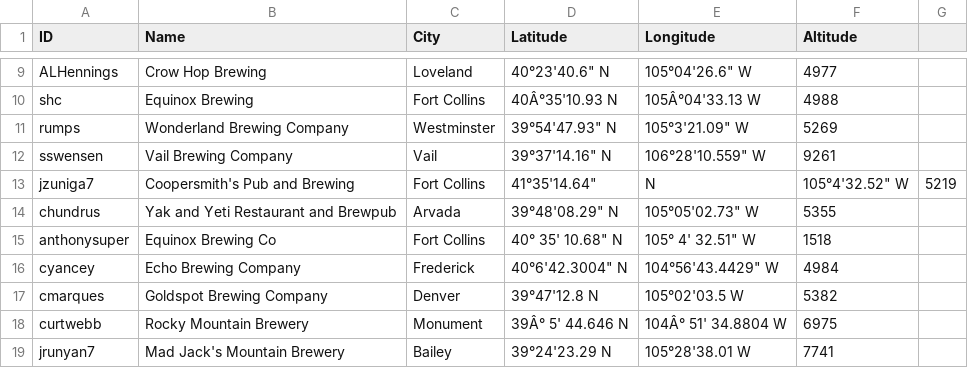
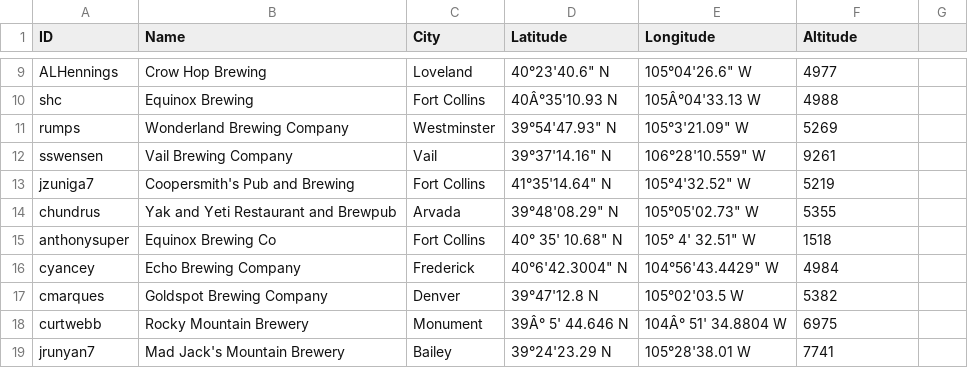
Before and after one commit to csu2017sp314/class, a CSV file: brews.csv, drawn as a sheet; only a part is shown, gaps mark what is left out.

Commit message:
Fixed Data Line See Issue #247

```diff
--- a/brews.csv
+++ b/brews.csv
@@ -12,3 +12,3 @@ rumps,Wonderland Brewing Company,Westminster,39°54'47.93" N,105°3'21.09" W,526
 sswensen,Vail Brewing Company,Vail,39°37'14.16" N, 106°28'10.559" W,9261
-jzuniga7,Coopersmith's Pub and Brewing,Fort Collins,41°35'14.64", N,105°4'32.52" W,5219
+jzuniga7,Coopersmith's Pub and Brewing,Fort Collins,41°35'14.64" N,105°4'32.52" W,5219
 chundrus,Yak and Yeti Restaurant and Brewpub,Arvada,39°48'08.29" N, 105°05'02.73" W,5355
```
